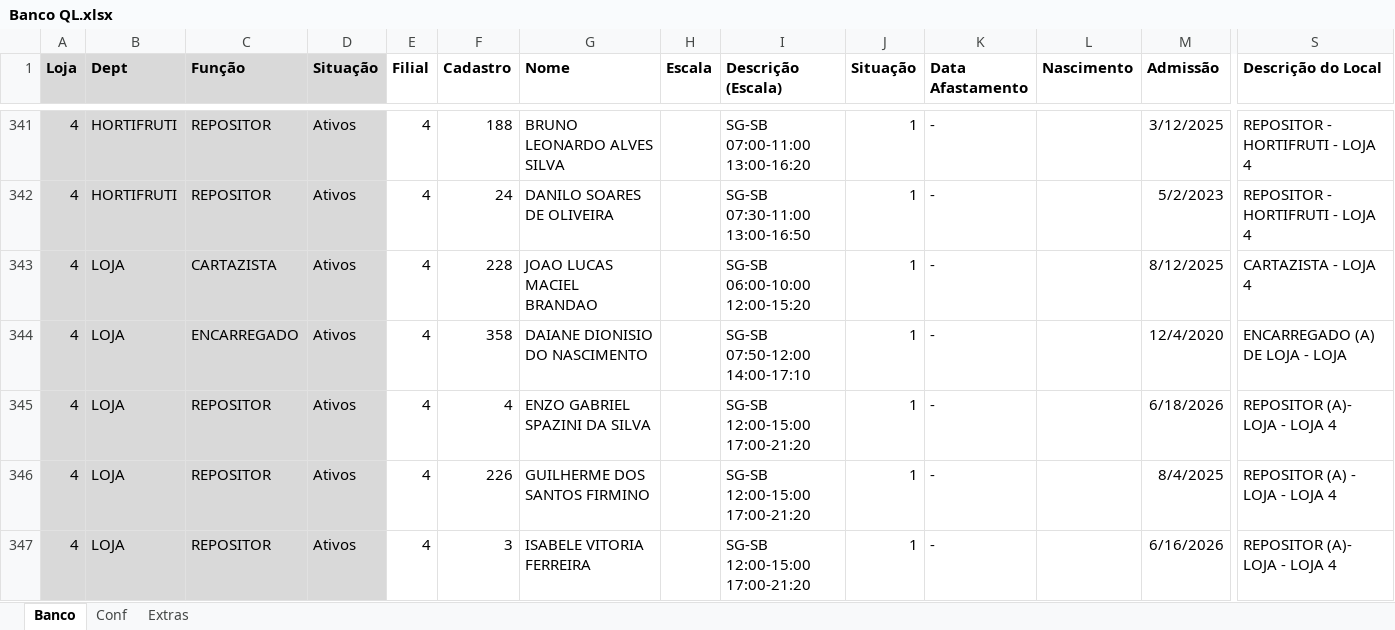
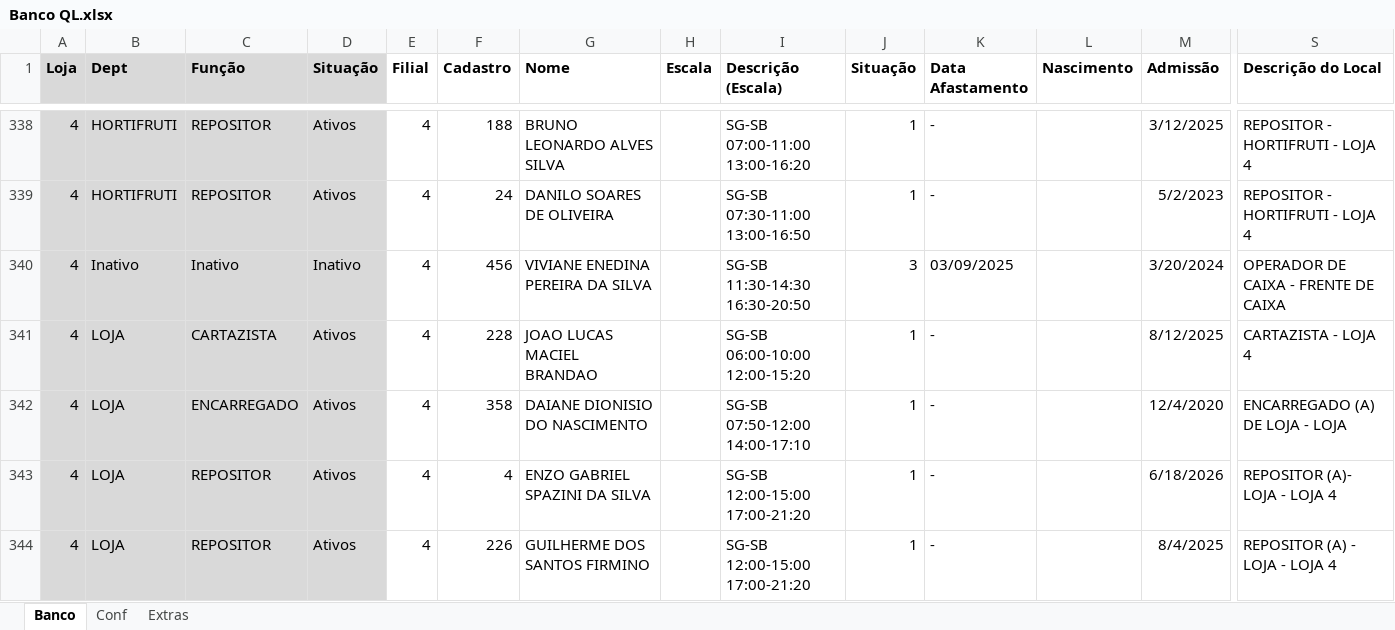
Before and after one commit to Molicenter/Quadro-Lotacao-Lojas, an Excel workbook: Banco QL.xlsx, sheet Banco, drawn as a sheet; only a part is shown, gaps mark what is left out; the shorter side is filled out with more unchanged rows; values as stored, in another font and other column widths than the file's, no borders; rows hold the shown columns only; the diff covers the shown part only; the diff names each change by its address in the sheet, - before the commit and + after, or states it on an @@ line.

```diff
--- a/Banco QL.xlsx (sheet Banco)
+++ b/Banco QL.xlsx (sheet Banco)
+row 340: 4 | Inativo | Inativo | Inativo | 4 | 456 | VIVIANE ENEDINA PEREIRA DA SILVA |  | SG-SB 11:30-14:30 16:30-20:50 | 3 | 03/09/2025 |  | 3/20/2024 | OPERADOR DE CAIXA - FRENTE DE CAIXA
```
Also changed, not shown: 5 added rows, 11 removed rows, 1 moved row and 19 edited cells elsewhere in this sheet, formulas that keep their value.
